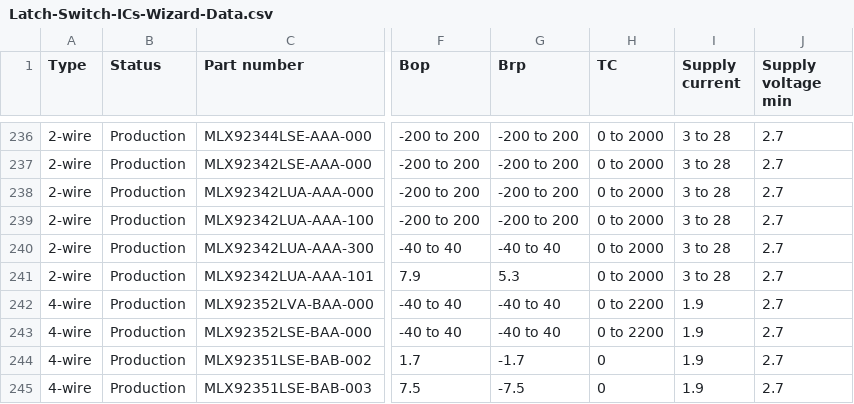
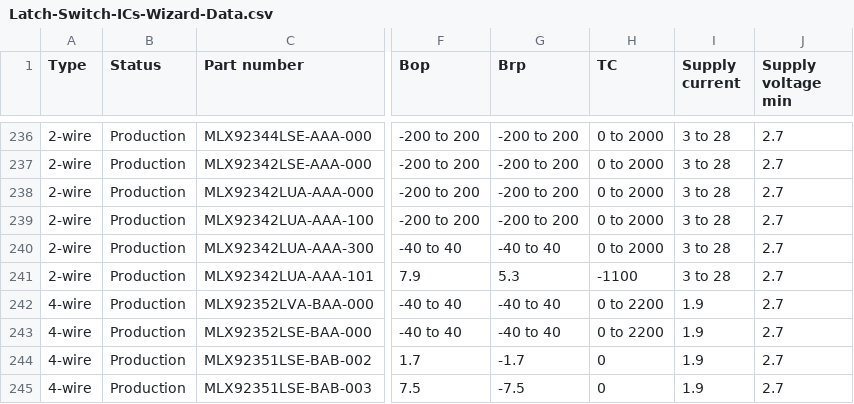
Before and after one commit to MelexisBC/Wizard--Latch-Switch-ICs-Data, a CSV file: Latch-Switch-ICs-Wizard-Data.csv, drawn as a sheet; only a part is shown, gaps mark what is left out; the diff names each change by its address in the sheet, - before the commit and + after, or states it on an @@ line.

Commit message:
Wizard - Latch and switch ICs - Google sheet updated

```diff
--- a/Latch-Switch-ICs-Wizard-Data.csv
+++ b/Latch-Switch-ICs-Wizard-Data.csv
-H241 (TC): 0 to 2000
+H241 (TC): -1100
```
